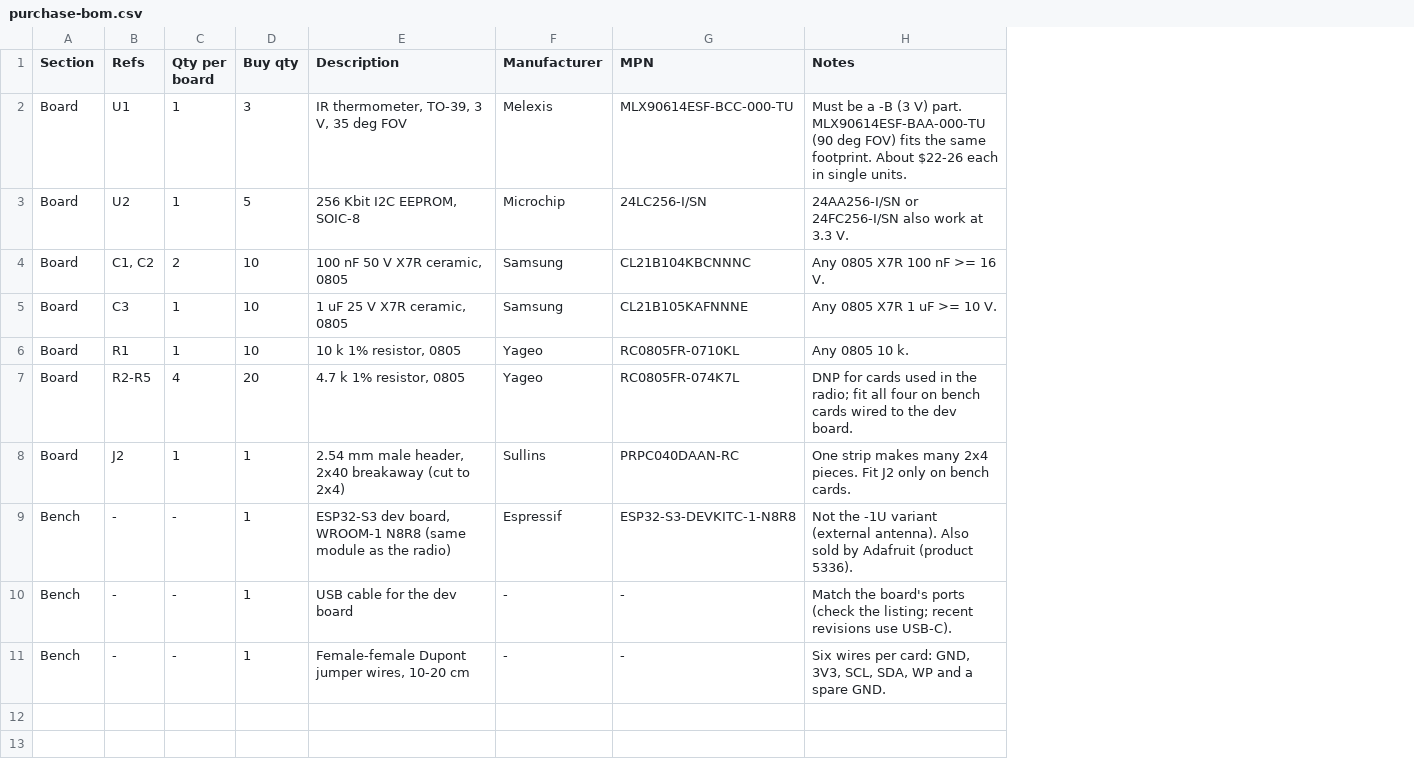
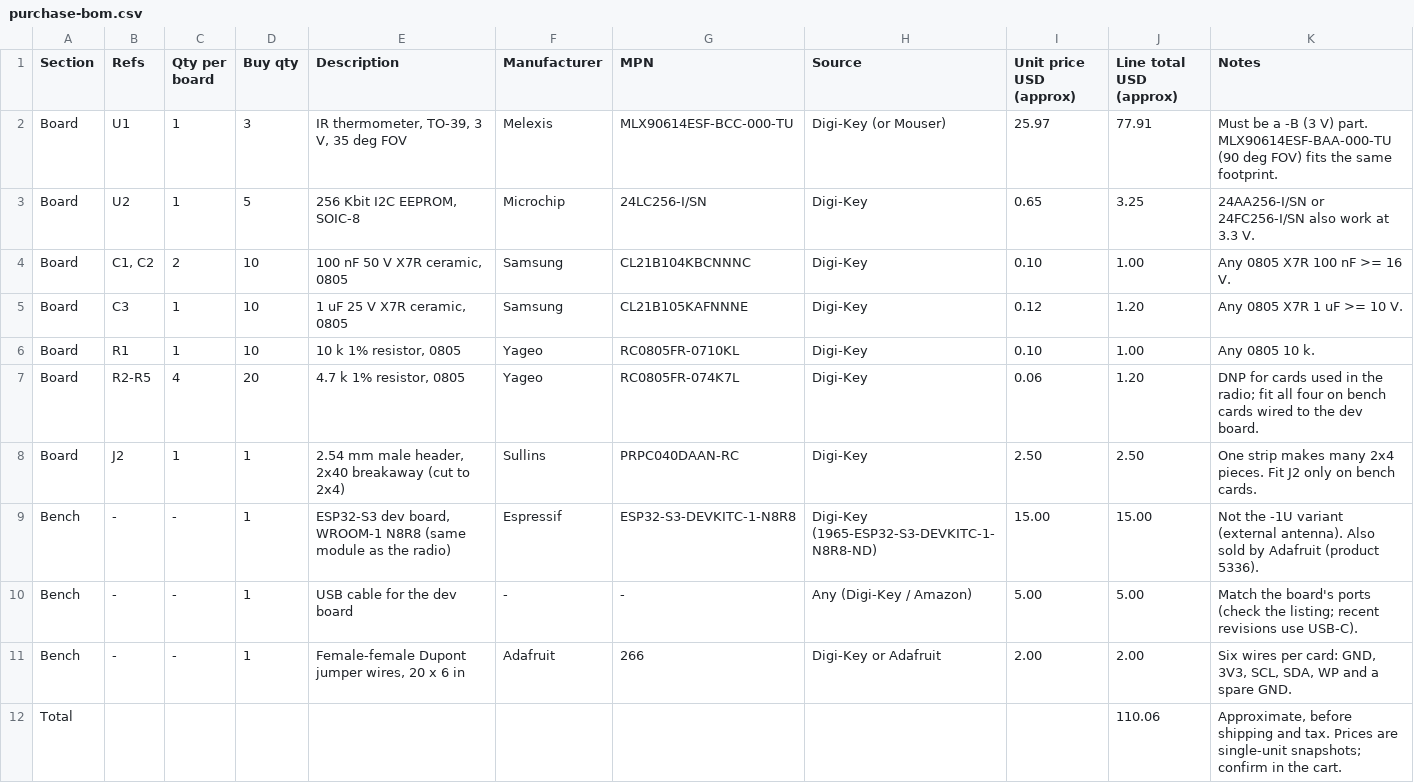
Before and after one commit to Jconn/babel_board, a CSV file: hardware/ir-th-daughter/purchase-bom.csv, drawn as a sheet; addresses are those after the commit; the diff names each change by its address in the sheet, - before the commit and + after, or states it on an @@ line.

```diff
--- a/hardware/ir-th-daughter/purchase-bom.csv
+++ b/hardware/ir-th-daughter/purchase-bom.csv
+column H (Source), rows 2-11: Digi-Key (or Mouser) | Digi-Key | Digi-Key | Digi-Key | Digi-Key | Digi-Key | Digi-Key | Digi-Key (1965-ESP32-S3-DEVKITC-1-N8R8-ND) | Any (Digi-Key / Amazon) | Digi-Key or Adafruit
+column I (Unit price USD (approx)), rows 2-11: 25.97 | 0.65 | 0.10 | 0.12 | 0.10 | 0.06 | 2.50 | 15.00 | 5.00 | 2.00
+column J (Line total USD (approx)), rows 2-11: 77.91 | 3.25 | 1.00 | 1.20 | 1.00 | 1.20 | 2.50 | 15.00 | 5.00 | 2.00
-K2 (Notes): …same footprint. About $22-26 each in single units.
+K2 (Notes): …same footprint.
-E11 (Description): Female-female Dupont jumper wires, 10-20 cm
+E11 (Description): Female-female Dupont jumper wires, 20 x 6 in
-F11 (Manufacturer): -
+F11 (Manufacturer): Adafruit
-G11 (MPN): -
+G11 (MPN): 266
+row 12: Total |  |  |  |  |  |  |  |  | 110.06 | Approximate, before shipping and tax. Prices are single-unit snapshots; confirm in the cart.
```
